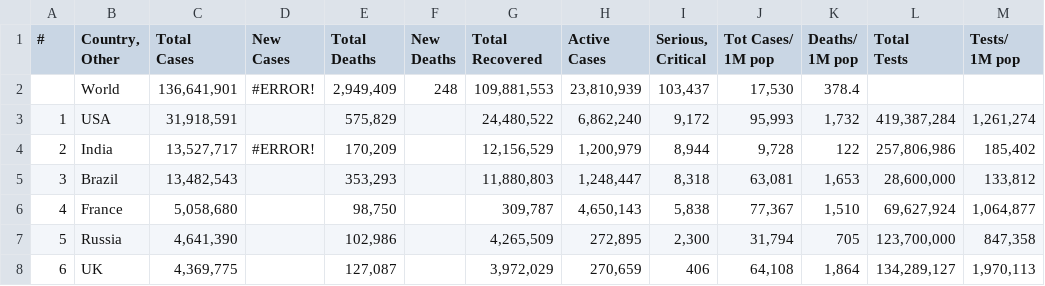
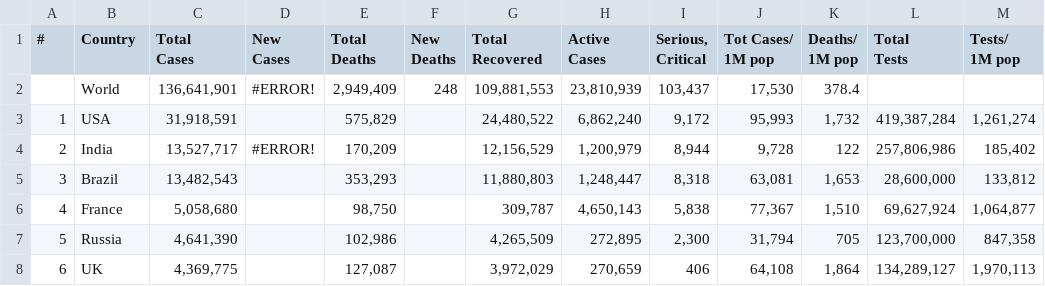
Before and after one commit to SJSUSpring21/LockdownBuster, a CSV file: dataset/TotalCases,TotalDeaths,TotalRecovered - Sheet1.csv, drawn as a sheet; only a part is shown; ↵ is a line break in a cell; the diff names each change by its address in the sheet, - before the commit and + after, or states it on an @@ line.

```diff
--- a/dataset/TotalCases,TotalDeaths,TotalRecovered - Sheet1.csv
+++ b/dataset/TotalCases,TotalDeaths,TotalRecovered - Sheet1.csv
-B1: Country, ↵ Other
+B1: Country
```
Also changed, not shown: dataset/Percapita-Income - Sheet1.csv, 5 other files.
